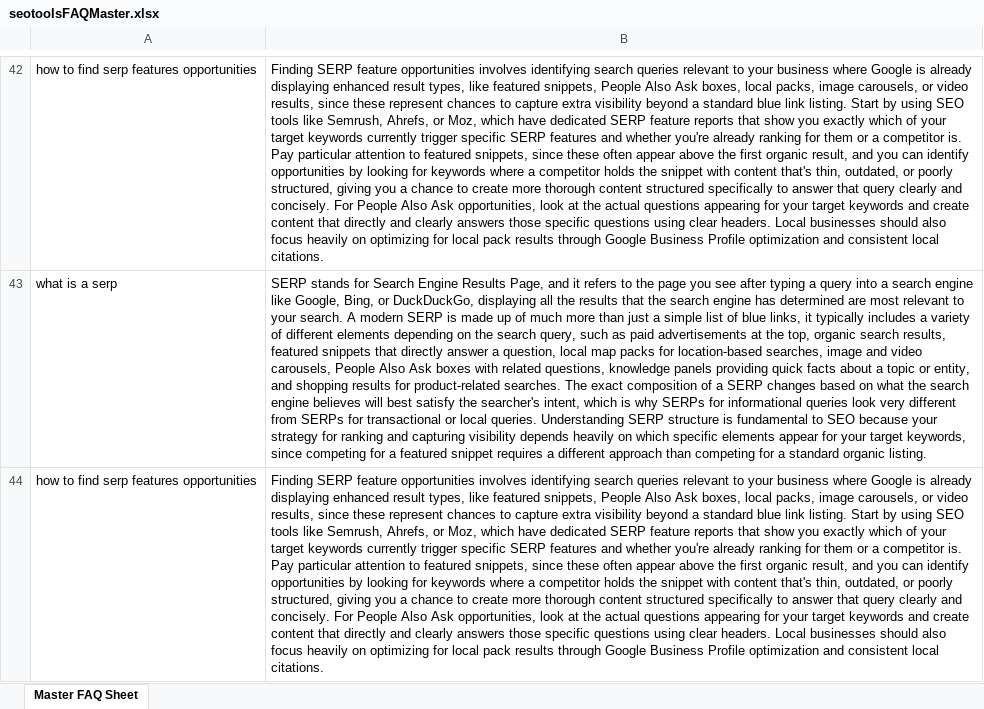
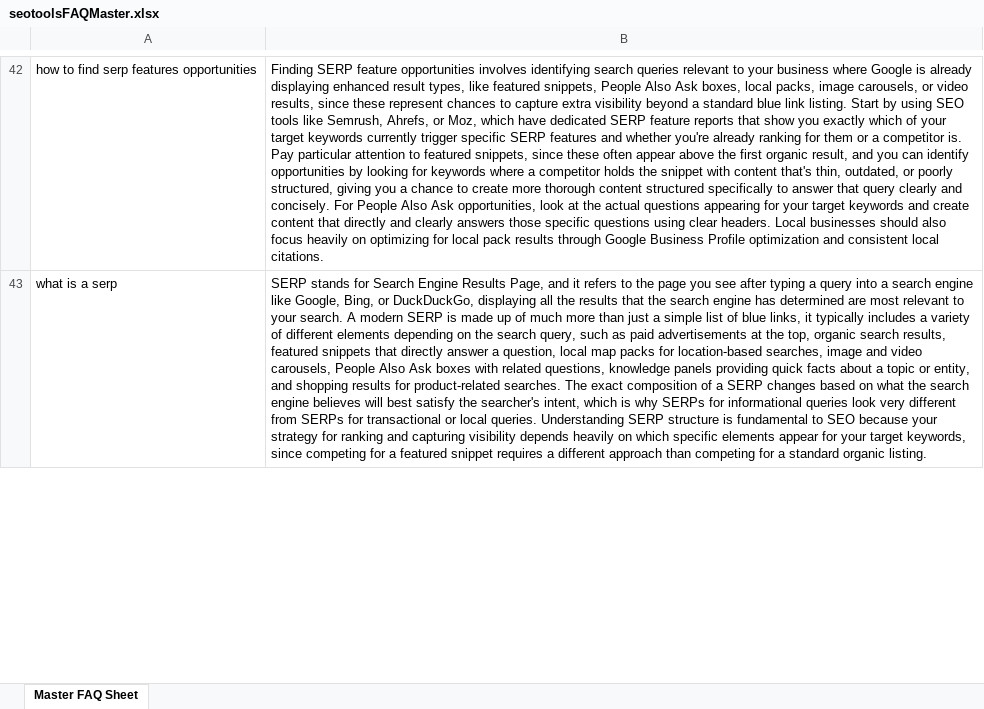
Before and after one commit to EBM26/seotools4free, an Excel workbook: seotoolsFAQMaster.xlsx, sheet Master FAQ Sheet, drawn as a sheet; only a part is shown, gaps mark what is left out; values as stored, in another font and other column widths than the file's, no cell formats; charts and pictures and table styles not drawn; removed rows and columns are numbered as before the commit, all else as after; the diff covers the shown part only; the diff names each change by its address in the sheet, - before the commit and + after, or states it on an @@ line.

```diff
--- a/seotoolsFAQMaster.xlsx (sheet Master FAQ Sheet)
+++ b/seotoolsFAQMaster.xlsx (sheet Master FAQ Sheet)
-row 44: how to find serp features opportunities | Finding SERP feature opportunities involves identifying search queries relevant to your business where Google is already displaying enhanced result types, like featured snippets, People Also Ask boxes, local packs, image carousels, or video results, since these represent chances to capture extra visibility beyond a standard blue link listing. Start by using SEO tools like Semrush, Ahrefs, or Moz, which have dedicated SERP feature reports that show you exactly which of your target keywords currently trigger specific SERP features and whether you're already ranking for them or a competitor is. Pay particular attention to featured snippets, since these often appear above the first organic result, and you can identify opportunities by looking for keywords where a competitor holds the snippet with content that's thin, outdated, or poorly structured, giving you a chance to create more thorough content structured specifically to answer that query clearly and concisely. For People Also Ask opportunities, look at the actual questions appearing for your target keywords and create content that directly and clearly answers those specific questions using clear headers. Local businesses should also focus heavily on optimizing for local pack results through Google Business Profile optimization and consistent local citations.
```
Also changed, not shown: 1 added row elsewhere in this sheet, cell formats, charts or pictures, 7 other files.
